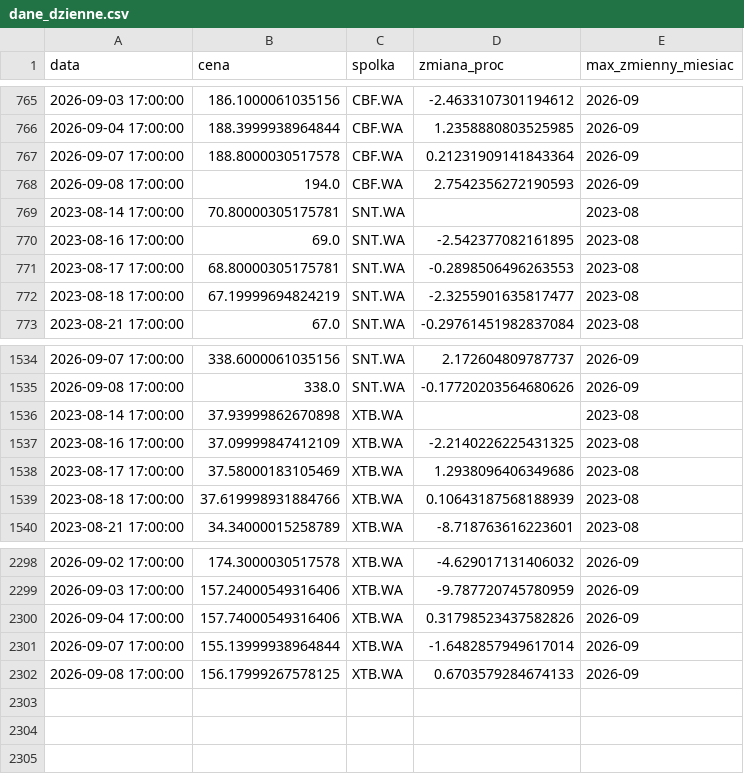
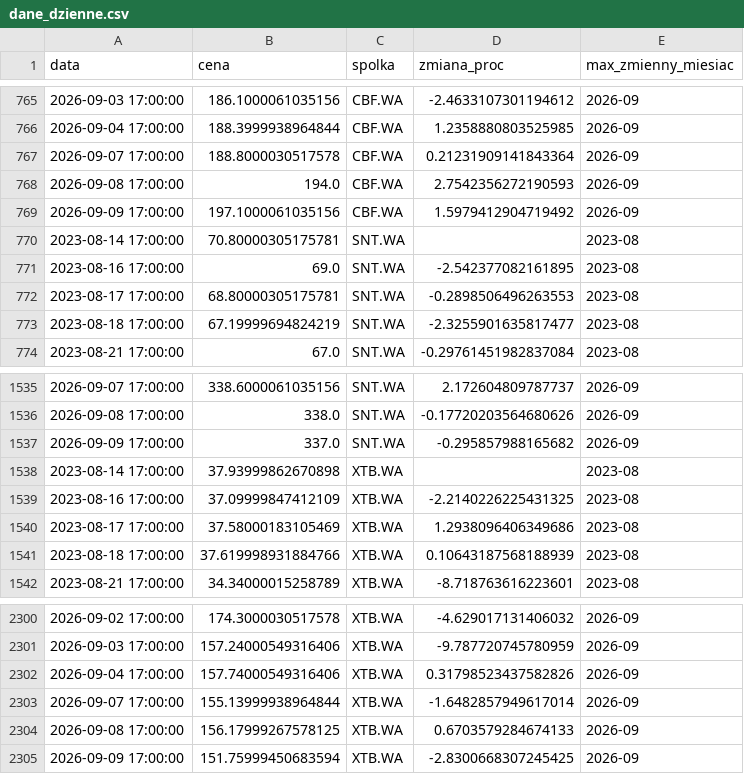
Before and after one commit to gracjan20022002-prog/GPW---pulse, a CSV file: gold/dane_dzienne.csv, drawn as a sheet; only a part is shown, gaps mark what is left out.

Commit message:
Dane z 09.09 (lokalny Harmonogram)

```diff
--- a/gold/dane_dzienne.csv
+++ b/gold/dane_dzienne.csv
@@ -768,2 +768,3 @@ data,cena,spolka,zmiana_proc,max_zmienny_miesiac
 2026-09-08 17:00:00,194.0,CBF.WA,2.7542356272190593,2026-09
+2026-09-09 17:00:00,197.1000061035156,CBF.WA,1.5979412904719492,2026-09
 2023-08-14 17:00:00,70.80000305175781,SNT.WA,,2023-08
@@ -1535,2 +1536,3 @@ data,cena,spolka,zmiana_proc,max_zmienny_miesiac
 2026-09-08 17:00:00,338.0,SNT.WA,-0.17720203564680626,2026-09
+2026-09-09 17:00:00,337.0,SNT.WA,-0.295857988165682,2026-09
 2023-08-14 17:00:00,37.93999862670898,XTB.WA,,2023-08
@@ -2302 +2304,2 @@ data,cena,spolka,zmiana_proc,max_zmienny_miesiac
 2026-09-08 17:00:00,156.17999267578125,XTB.WA,0.6703579284674133,2026-09
+2026-09-09 17:00:00,151.75999450683594,XTB.WA,-2.8300668307245425,2026-09
```
Also changed, not shown: gold/ranking.csv, silver/clean_data.csv.
